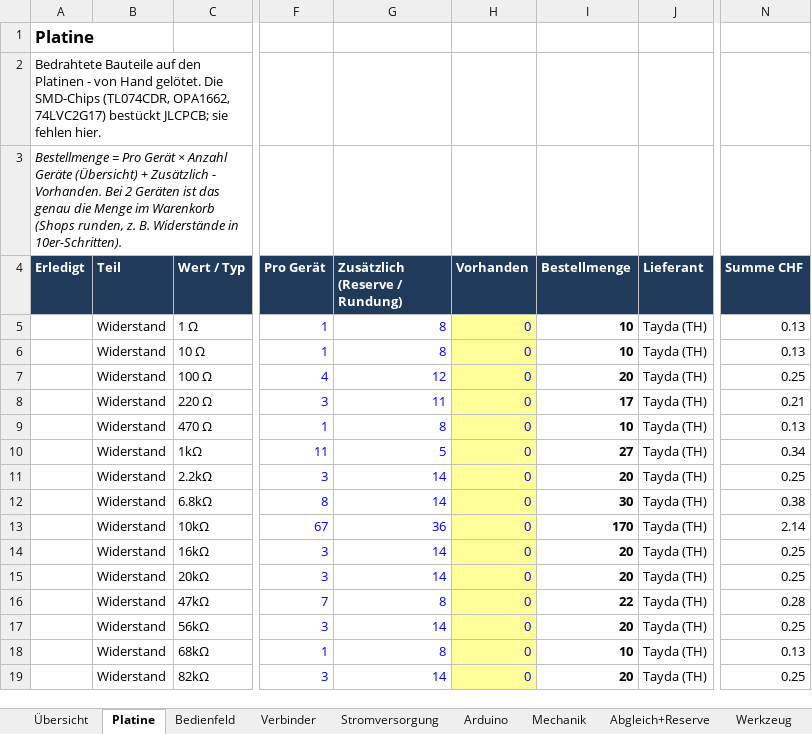
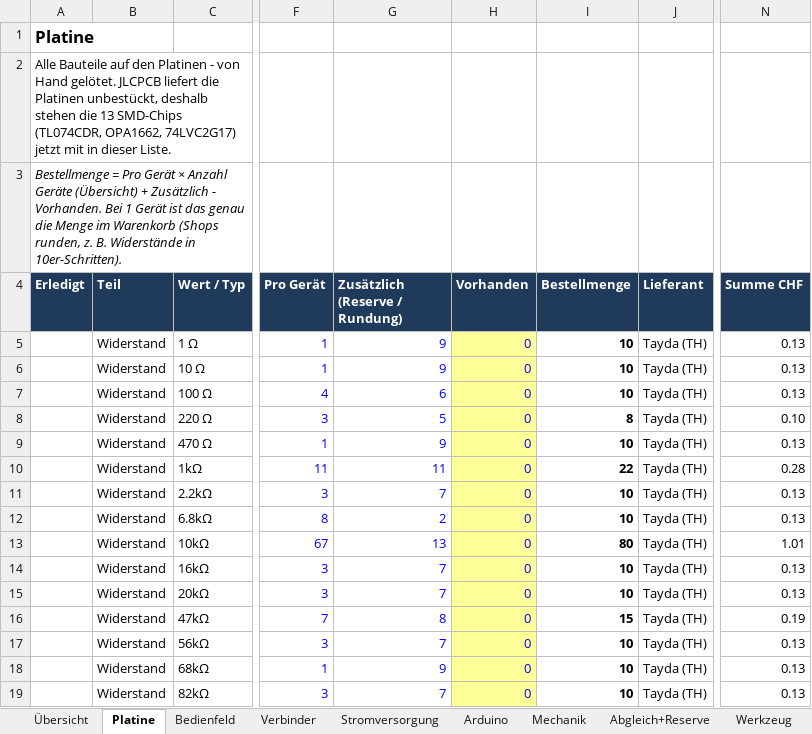
Before and after one commit to lukimcfly/MaturaProjekt, an Excel workbook: Einkauf/Einkaufsliste_Synthesizer.xlsx, sheet Platine, drawn as a sheet; only a part is shown, gaps mark what is left out; values as stored, in another font and other column widths than the file's, no borders; the diff covers the shown part only; the diff names each change by its address in the sheet, - before the commit and + after, or states it on an @@ line.

```diff
--- a/Einkauf/Einkaufsliste_Synthesizer.xlsx (sheet Platine)
+++ b/Einkauf/Einkaufsliste_Synthesizer.xlsx (sheet Platine)
-A2 (Erledigt): Bedrahtete Bauteile auf den Platinen - von Hand gelötet. Die SMD-Chips (TL074CDR, OPA1662, 74LVC2G17) bestückt JLCPCB; sie fehlen hier.
+A2 (Erledigt): Alle Bauteile auf den Platinen - von Hand gelötet. JLCPCB liefert die Platinen unbestückt, deshalb stehen die 13 SMD-Chips (TL074CDR, OPA1662, 74LVC2G17) jetzt mit in dieser Liste.
-A3 (Erledigt): …Vorhanden. Bei 2 Geräten ist das…
+A3 (Erledigt): …Vorhanden. Bei 1 Gerät ist das…
-G5:G6 (Zusätzlich (Reserve / Rundung)): 8
+G5:G6 (Zusätzlich (Reserve / Rundung)): 9
-G7 (Zusätzlich (Reserve / Rundung)): 12
+G7 (Zusätzlich (Reserve / Rundung)): 6
-I7 (Bestellmenge): 20
+I7 (Bestellmenge): 10
-N7 (Summe CHF): 0.25
+N7 (Summe CHF): 0.13
-G8 (Zusätzlich (Reserve / Rundung)): 11
+G8 (Zusätzlich (Reserve / Rundung)): 5
-I8 (Bestellmenge): 17
+I8 (Bestellmenge): 8
-N8 (Summe CHF): 0.21
+N8 (Summe CHF): 0.10
-G9 (Zusätzlich (Reserve / Rundung)): 8
+G9 (Zusätzlich (Reserve / Rundung)): 9
-G10 (Zusätzlich (Reserve / Rundung)): 5
+G10 (Zusätzlich (Reserve / Rundung)): 11
-I10 (Bestellmenge): 27
+I10 (Bestellmenge): 22
-N10 (Summe CHF): 0.34
+N10 (Summe CHF): 0.28
-G11 (Zusätzlich (Reserve / Rundung)): 14
+G11 (Zusätzlich (Reserve / Rundung)): 7
-I11 (Bestellmenge): 20
+I11 (Bestellmenge): 10
-N11 (Summe CHF): 0.25
+N11 (Summe CHF): 0.13
-G12 (Zusätzlich (Reserve / Rundung)): 14
+G12 (Zusätzlich (Reserve / Rundung)): 2
-I12 (Bestellmenge): 30
+I12 (Bestellmenge): 10
-N12 (Summe CHF): 0.38
+N12 (Summe CHF): 0.13
-G13 (Zusätzlich (Reserve / Rundung)): 36
+G13 (Zusätzlich (Reserve / Rundung)): 13
-I13 (Bestellmenge): 170
+I13 (Bestellmenge): 80
-N13 (Summe CHF): 2.14
+N13 (Summe CHF): 1.01
-G14:G15 (Zusätzlich (Reserve / Rundung)): 14
+G14:G15 (Zusätzlich (Reserve / Rundung)): 7
-I14:I15 (Bestellmenge): 20
+I14:I15 (Bestellmenge): 10
-N14:N15 (Summe CHF): 0.25
+N14:N15 (Summe CHF): 0.13
-I16 (Bestellmenge): 22
+I16 (Bestellmenge): 15
-N16 (Summe CHF): 0.28
+N16 (Summe CHF): 0.19
-G17 (Zusätzlich (Reserve / Rundung)): 14
+G17 (Zusätzlich (Reserve / Rundung)): 7
-I17 (Bestellmenge): 20
+I17 (Bestellmenge): 10
-N17 (Summe CHF): 0.25
+N17 (Summe CHF): 0.13
-G18 (Zusätzlich (Reserve / Rundung)): 8
+G18 (Zusätzlich (Reserve / Rundung)): 9
-G19 (Zusätzlich (Reserve / Rundung)): 14
+G19 (Zusätzlich (Reserve / Rundung)): 7
-I19 (Bestellmenge): 20
+I19 (Bestellmenge): 10
-N19 (Summe CHF): 0.25
+N19 (Summe CHF): 0.13
```
Also changed, not shown: 3 added rows and 62 edited cells elsewhere in this sheet, sheet Übersicht, sheet Abgleich+Reserve, sheet Bedienfeld, sheet Verbinder, sheet Stromversorgung, sheet Arduino, 2 more sheets, formulas that keep their value, 5 other files.
